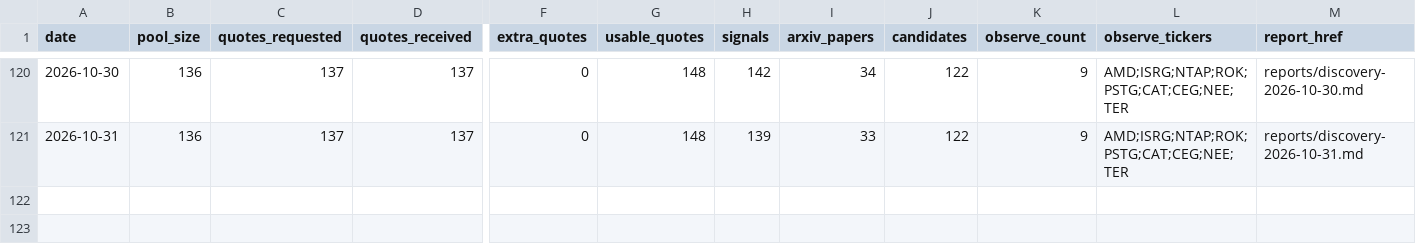
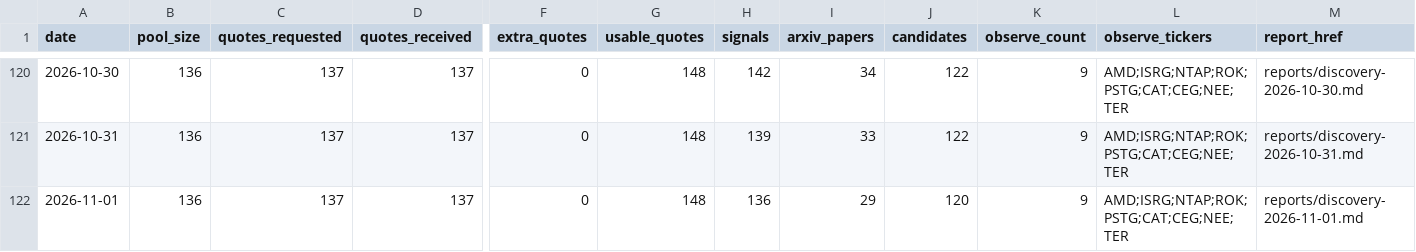
Before and after one commit to Davidgu1994/ai-stock-pool, a CSV file: discovery-history.csv, drawn as a sheet; only a part is shown, gaps mark what is left out; rows hold the shown columns only; the diff names each change by its address in the sheet, - before the commit and + after, or states it on an @@ line.

```diff
--- a/discovery-history.csv
+++ b/discovery-history.csv
+row 122: 2026-11-01 | 136 | 137 | 137 | 0 | 148 | 136 | 29 | 120 | 9 | AMD;ISRG;NTAP;ROK;PSTG;CAT;CEG;NEE;TER | reports/discovery-2026-11-01.md
```
Also changed, not shown: discovery-candidates.csv, discovery-signals.csv, 2 other files.
